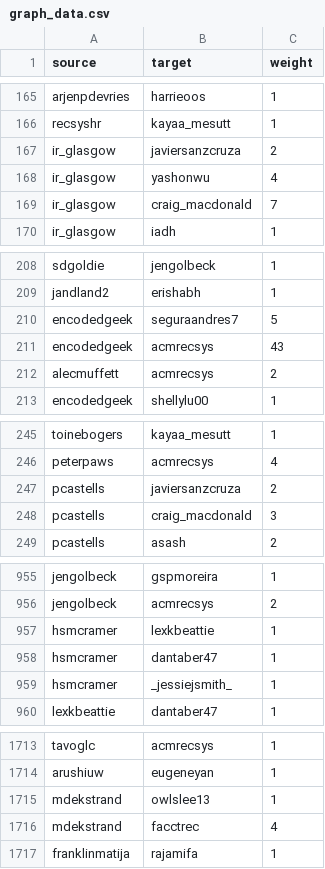
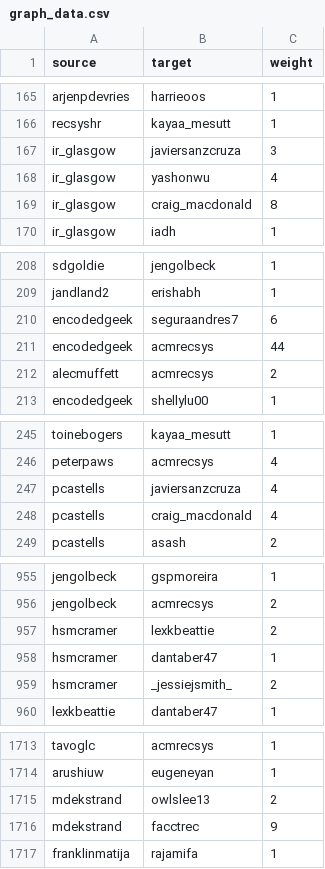
Before and after one commit to ansegura7/recsys-tweet-analysis, a CSV file: data/graph_data.csv, drawn as a sheet; only a part is shown, gaps mark what is left out; the diff covers the shown part only.

```diff
--- a/data/graph_data.csv
+++ b/data/graph_data.csv
@@ -166,5 +166,5 @@ arjenpdevries,harrieoos,1
 recsyshr,kayaa_mesutt,1
-ir_glasgow,javiersanzcruza,2
+ir_glasgow,javiersanzcruza,3
 ir_glasgow,yashonwu,4
-ir_glasgow,craig_macdonald,7
+ir_glasgow,craig_macdonald,8
 ir_glasgow,iadh,1
@@ -209,4 +209,4 @@ sdgoldie,jengolbeck,1
 jandland2,erishabh,1
-encodedgeek,seguraandres7,5
-encodedgeek,acmrecsys,43
+encodedgeek,seguraandres7,6
+encodedgeek,acmrecsys,44
 alecmuffett,acmrecsys,2
@@ -246,4 +246,4 @@ toinebogers,kayaa_mesutt,1
 peterpaws,acmrecsys,4
-pcastells,javiersanzcruza,2
-pcastells,craig_macdonald,3
+pcastells,javiersanzcruza,4
+pcastells,craig_macdonald,4
 pcastells,asash,2
@@ -956,5 +956,5 @@ jengolbeck,gspmoreira,1
 jengolbeck,acmrecsys,2
-hsmcramer,lexkbeattie,1
+hsmcramer,lexkbeattie,2
 hsmcramer,dantaber47,1
-hsmcramer,_jessiejsmith_,1
+hsmcramer,_jessiejsmith_,2
 lexkbeattie,dantaber47,1
@@ -1714,4 +1714,4 @@ tavoglc,acmrecsys,1
 arushiuw,eugeneyan,1
-mdekstrand,owlslee13,1
-mdekstrand,facctrec,4
+mdekstrand,owlslee13,2
+mdekstrand,facctrec,9
 franklinmatija,rajamifa,1
```
Also changed, not shown: 41 added rows and 13 edited cells elsewhere in this file, 3 other files.
